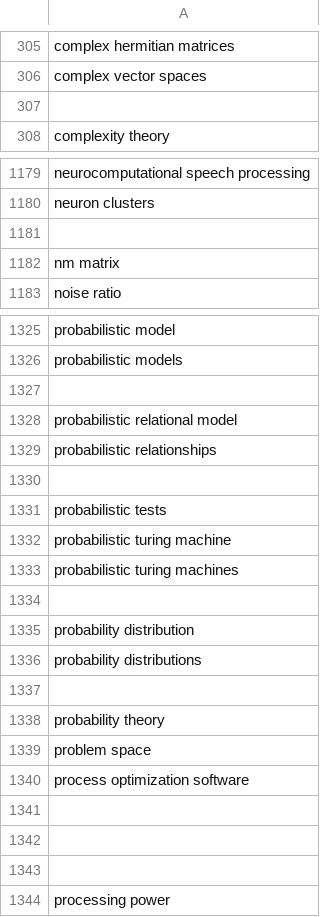
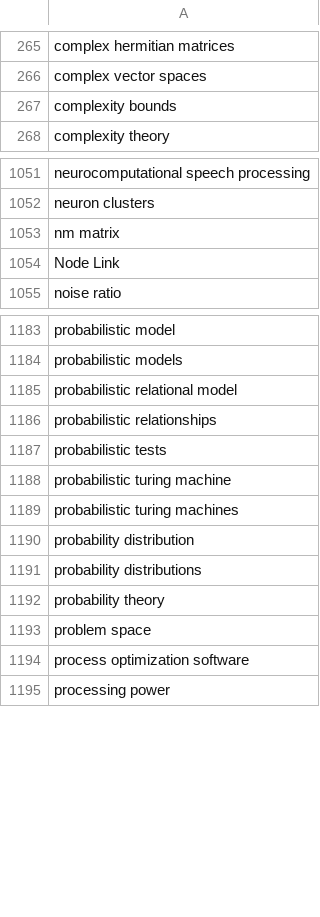
Before and after one commit to AbrarJahin/BiLSTM-Keras, a CSV file: data/csTerms.csv, drawn as a sheet; only a part is shown, gaps mark what is left out; the diff covers the shown part only.

```diff
--- a/data/csTerms.csv
+++ b/data/csTerms.csv
@@ -306,3 +266,3 @@ complex hermitian matrices
 complex vector spaces
-
+complexity bounds
 complexity theory
@@ -1180,4 +1052,4 @@ neurocomputational speech processing
 neuron clusters
-
 nm matrix
+Node Link
 noise ratio
@@ -1326,6 +1184,4 @@ probabilistic model
 probabilistic models
-
 probabilistic relational model
 probabilistic relationships
-
 probabilistic tests
@@ -1333,6 +1189,4 @@ probabilistic turing machine
 probabilistic turing machines
-
 probability distribution
 probability distributions
-
 probability theory
@@ -1340,5 +1194,2 @@ problem space
 process optimization software
-
-
-
 processing power
```
Also changed, not shown: 1 added row, 179 removed rows, 10 moved rows and 4 edited cells elsewhere in this file, output/CsCorrect.csv, output/NonCsWrong.csv, 7 other files.
